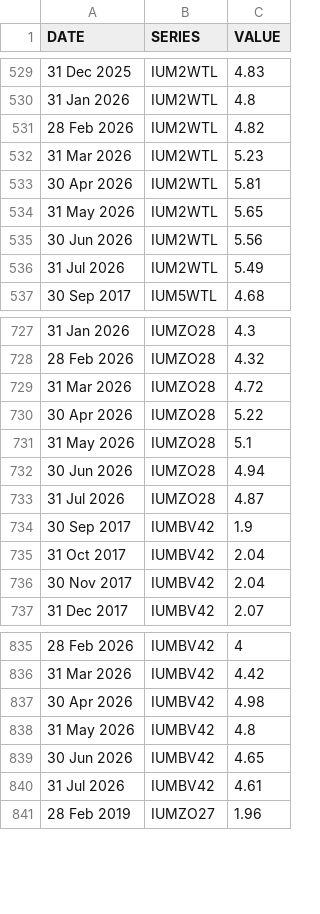
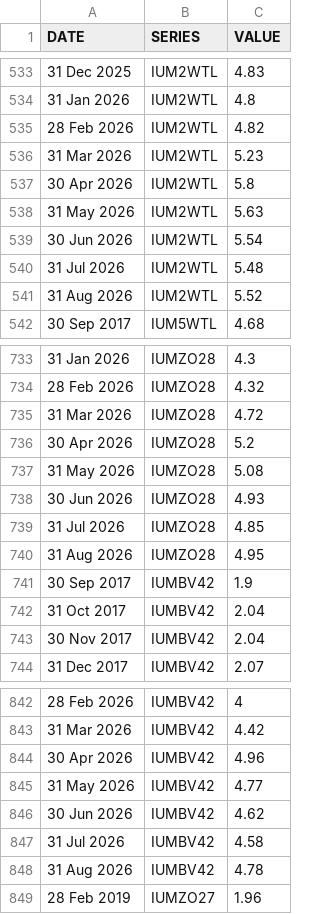
Before and after one commit to ONSdigital/bank-of-england-flat-data, a CSV file: boe.csv, drawn as a sheet; only a part is shown, gaps mark what is left out; the diff covers the shown part only.

```diff
--- a/boe.csv
+++ b/boe.csv
@@ -532,6 +536,7 @@ DATE,SERIES,VALUE
 31 Mar 2026,IUM2WTL,5.23
-30 Apr 2026,IUM2WTL,5.81
-31 May 2026,IUM2WTL,5.65
-30 Jun 2026,IUM2WTL,5.56
-31 Jul 2026,IUM2WTL,5.49
+30 Apr 2026,IUM2WTL,5.8
+31 May 2026,IUM2WTL,5.63
+30 Jun 2026,IUM2WTL,5.54
+31 Jul 2026,IUM2WTL,5.48
+31 Aug 2026,IUM2WTL,5.52
 30 Sep 2017,IUM5WTL,4.68
@@ -729,6 +735,7 @@ DATE,SERIES,VALUE
 31 Mar 2026,IUMZO28,4.72
-30 Apr 2026,IUMZO28,5.22
-31 May 2026,IUMZO28,5.1
-30 Jun 2026,IUMZO28,4.94
-31 Jul 2026,IUMZO28,4.87
+30 Apr 2026,IUMZO28,5.2
+31 May 2026,IUMZO28,5.08
+30 Jun 2026,IUMZO28,4.93
+31 Jul 2026,IUMZO28,4.85
+31 Aug 2026,IUMZO28,4.95
 30 Sep 2017,IUMBV42,1.9
@@ -836,6 +843,7 @@ DATE,SERIES,VALUE
 31 Mar 2026,IUMBV42,4.42
-30 Apr 2026,IUMBV42,4.98
-31 May 2026,IUMBV42,4.8
-30 Jun 2026,IUMBV42,4.65
-31 Jul 2026,IUMBV42,4.61
+30 Apr 2026,IUMBV42,4.96
+31 May 2026,IUMBV42,4.77
+30 Jun 2026,IUMBV42,4.62
+31 Jul 2026,IUMBV42,4.58
+31 Aug 2026,IUMBV42,4.78
 28 Feb 2019,IUMZO27,1.96
```
Also changed, not shown: 6 added rows and 15 edited cells elsewhere in this file, 1 other file.
